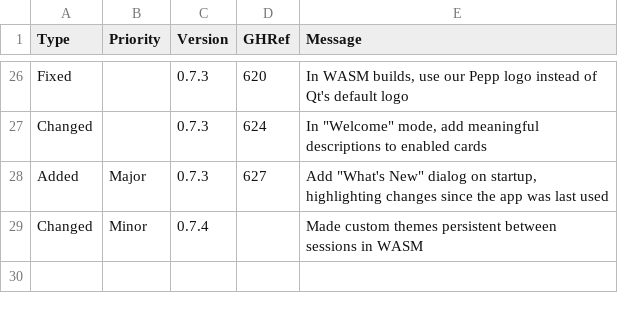
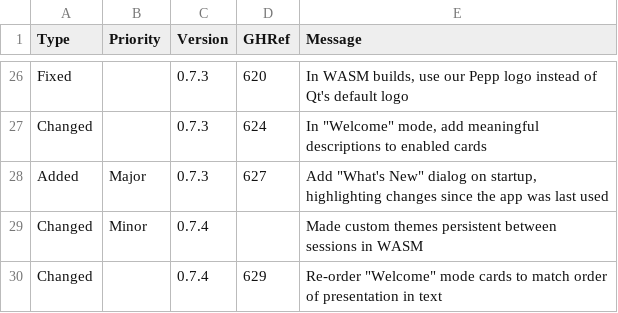
Before and after one commit to Matthew-McRaven/Pepp, a CSV file: data/changelog/changes.csv, drawn as a sheet; only a part is shown, gaps mark what is left out; the diff names each change by its address in the sheet, - before the commit and + after, or states it on an @@ line.

Commit message:
chore(welcome): reorder cards to match chapter order in book
As per conversation with Stan on 2024-09-21, welcome cards should match order of presentation in book.
All CS#E editions go: ISA3, ASMB5, OS4, then Mc2.
Apply these changes to the cards.
Closes #629.

```diff
--- a/data/changelog/changes.csv
+++ b/data/changelog/changes.csv
+row 30: Changed |  | 0.7.4 | 629 | Re-order "Welcome" mode cards to match order of presentation in text
```
Also changed, not shown: 1 other file.
